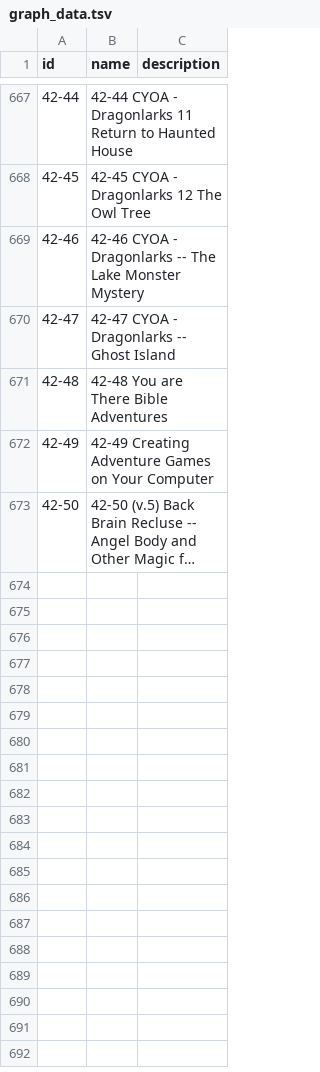
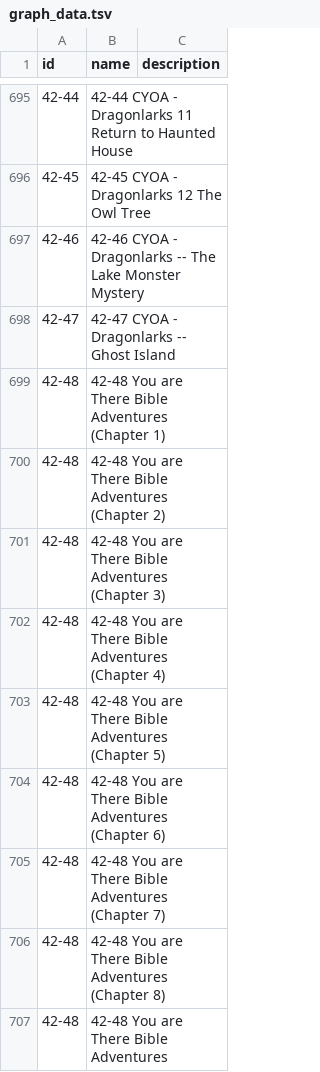
Before and after one commit to jeremydouglass/transverse-gallery, a TSV file: _data/graph_data.tsv, drawn as a sheet; only a part is shown, gaps mark what is left out; the shorter side is filled out with more unchanged rows; long unchanged cells end in …; the diff covers the shown part only.

```diff
--- a/_data/graph_data.tsv
+++ b/_data/graph_data.tsv
@@ -670,2 +698,10 @@ id	name	description
 42-47	42-47 CYOA - Dragonlarks -- Ghost Island
+42-48	42-48 You are There Bible Adventures (Chapter 1)
+42-48	42-48 You are There Bible Adventures (Chapter 2)
+42-48	42-48 You are There Bible Adventures (Chapter 3)
+42-48	42-48 You are There Bible Adventures (Chapter 4)
+42-48	42-48 You are There Bible Adventures (Chapter 5)
+42-48	42-48 You are There Bible Adventures (Chapter 6)
+42-48	42-48 You are There Bible Adventures (Chapter 7)
+42-48	42-48 You are There Bible Adventures (Chapter 8)
 42-48	42-48 You are There Bible Adventures
```
Also changed, not shown: 37 added rows, 2 removed rows and 1 edited cell elsewhere in this file, _data/image_list.tsv.
